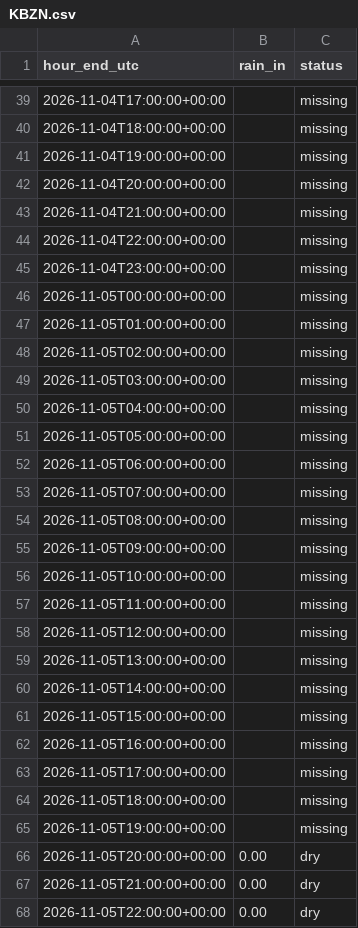
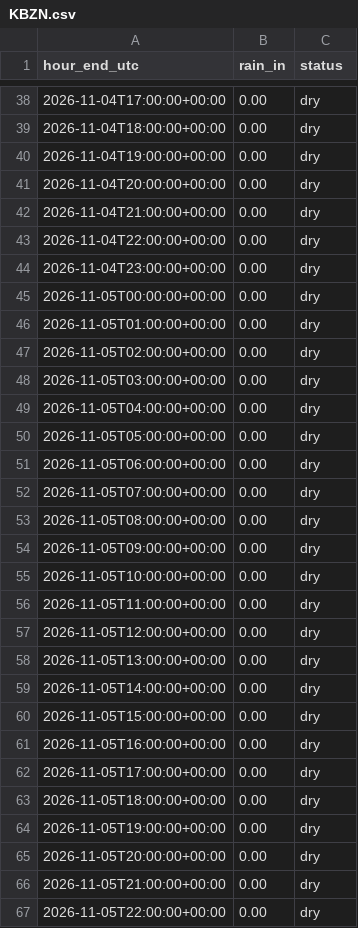
Before and after one commit to t-sowden/stormwater-inspection-agent, a CSV file: data/rain_cache/KBZN.csv, drawn as a sheet; only a part is shown, gaps mark what is left out; the diff covers the shown part only.

Commit message:
Rainfall from NOAA Aviation Weather Center; 2-hour grace period; Storm Triage tab updates

```diff
--- a/data/rain_cache/KBZN.csv
+++ b/data/rain_cache/KBZN.csv
@@ -39,28 +38,28 @@ hour_end_utc,rain_in,status
-2026-11-04T17:00:00+00:00,,missing
-2026-11-04T18:00:00+00:00,,missing
-2026-11-04T19:00:00+00:00,,missing
-2026-11-04T20:00:00+00:00,,missing
-2026-11-04T21:00:00+00:00,,missing
-2026-11-04T22:00:00+00:00,,missing
-2026-11-04T23:00:00+00:00,,missing
-2026-11-05T00:00:00+00:00,,missing
-2026-11-05T01:00:00+00:00,,missing
-2026-11-05T02:00:00+00:00,,missing
-2026-11-05T03:00:00+00:00,,missing
-2026-11-05T04:00:00+00:00,,missing
-2026-11-05T05:00:00+00:00,,missing
-2026-11-05T06:00:00+00:00,,missing
-2026-11-05T07:00:00+00:00,,missing
-2026-11-05T08:00:00+00:00,,missing
-2026-11-05T09:00:00+00:00,,missing
-2026-11-05T10:00:00+00:00,,missing
-2026-11-05T11:00:00+00:00,,missing
-2026-11-05T12:00:00+00:00,,missing
-2026-11-05T13:00:00+00:00,,missing
-2026-11-05T14:00:00+00:00,,missing
-2026-11-05T15:00:00+00:00,,missing
-2026-11-05T16:00:00+00:00,,missing
-2026-11-05T17:00:00+00:00,,missing
-2026-11-05T18:00:00+00:00,,missing
-2026-11-05T19:00:00+00:00,,missing
+2026-11-04T17:00:00+00:00,0.00,dry
+2026-11-04T18:00:00+00:00,0.00,dry
+2026-11-04T19:00:00+00:00,0.00,dry
+2026-11-04T20:00:00+00:00,0.00,dry
+2026-11-04T21:00:00+00:00,0.00,dry
+2026-11-04T22:00:00+00:00,0.00,dry
+2026-11-04T23:00:00+00:00,0.00,dry
+2026-11-05T00:00:00+00:00,0.00,dry
+2026-11-05T01:00:00+00:00,0.00,dry
+2026-11-05T02:00:00+00:00,0.00,dry
+2026-11-05T03:00:00+00:00,0.00,dry
+2026-11-05T04:00:00+00:00,0.00,dry
+2026-11-05T05:00:00+00:00,0.00,dry
+2026-11-05T06:00:00+00:00,0.00,dry
+2026-11-05T07:00:00+00:00,0.00,dry
+2026-11-05T08:00:00+00:00,0.00,dry
+2026-11-05T09:00:00+00:00,0.00,dry
+2026-11-05T10:00:00+00:00,0.00,dry
+2026-11-05T11:00:00+00:00,0.00,dry
+2026-11-05T12:00:00+00:00,0.00,dry
+2026-11-05T13:00:00+00:00,0.00,dry
+2026-11-05T14:00:00+00:00,0.00,dry
+2026-11-05T15:00:00+00:00,0.00,dry
+2026-11-05T16:00:00+00:00,0.00,dry
+2026-11-05T17:00:00+00:00,0.00,dry
+2026-11-05T18:00:00+00:00,0.00,dry
+2026-11-05T19:00:00+00:00,0.00,dry
 2026-11-05T20:00:00+00:00,0.00,dry
```
Also changed, not shown: 1 removed row and 126 edited cells elsewhere in this file, 3 other files.
